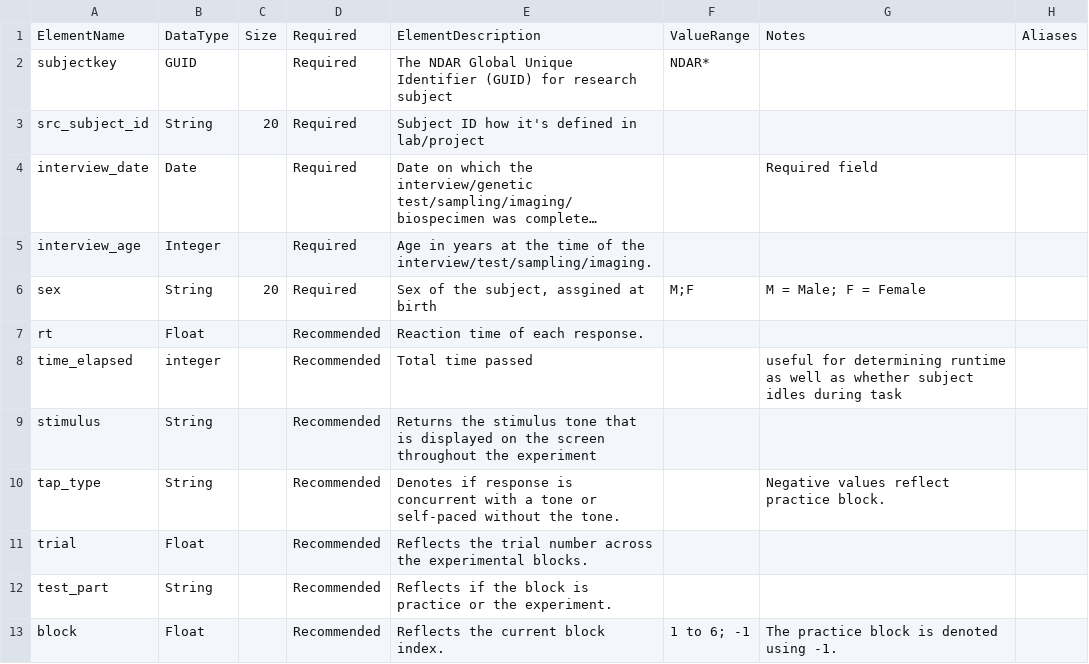
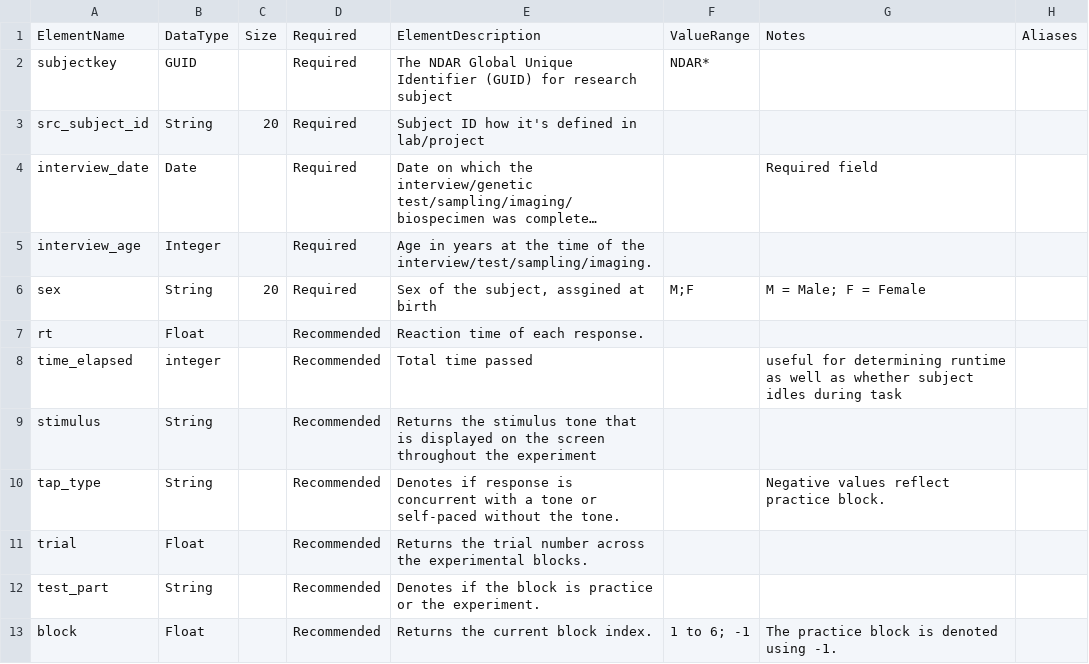
Before and after one commit to belieflab/tappingTask, a CSV file: nda/tempo_tapping_definitions.csv, drawn as a sheet; long unchanged cells end in ….

Commit message:
ready for NDA upload

```diff
--- a/nda/tempo_tapping_definitions.csv
+++ b/nda/tempo_tapping_definitions.csv
@@ -10,4 +10,4 @@ stimulus,String,,Recommended,Returns the stimulus tone that is displayed on the
 tap_type,String,,Recommended,Denotes if response is concurrent with a tone or self-paced without the tone.,,Negative values reflect practice block.,
-trial,Float,,Recommended,Reflects the trial number across the experimental blocks.,,,
-test_part,String,,Recommended,Reflects if the block is practice or the experiment.,,,
-block,Float,,Recommended,Reflects the current block index.,1 to 6; -1,The practice block is denoted using -1.,
+trial,Float,,Recommended,Returns the trial number across the experimental blocks.,,,
+test_part,String,,Recommended,Denotes if the block is practice or the experiment.,,,
+block,Float,,Recommended,Returns the current block index.,1 to 6; -1,The practice block is denoted using -1.,
```
